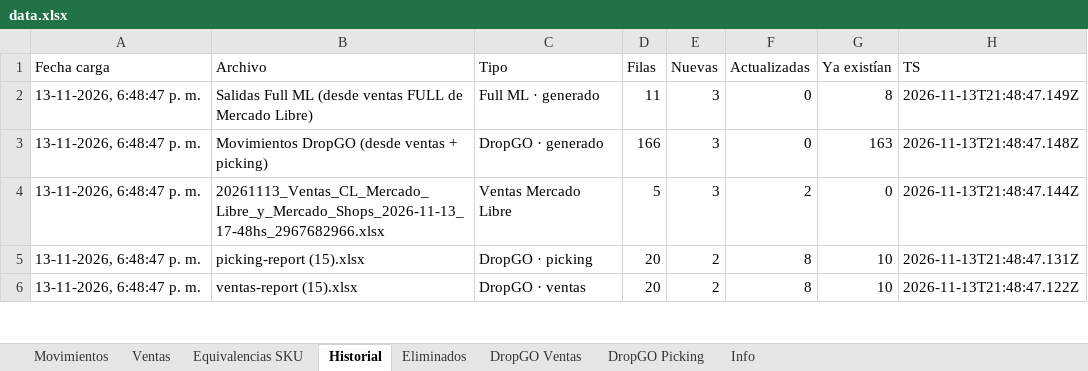
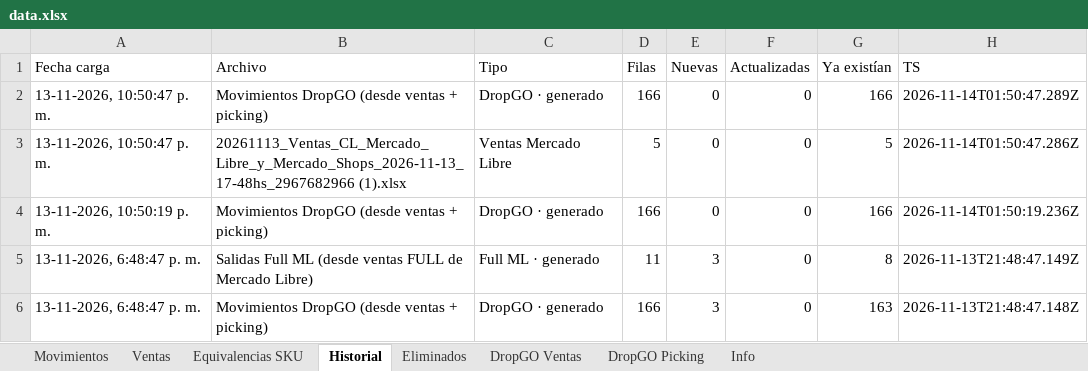
Before and after one commit to alaskanext-blip/ERPvarin, an Excel workbook: data.xlsx, sheet Historial, drawn as a sheet; only a part is shown; the shorter side is filled out with more unchanged rows; values as stored, in another font and other column widths than the file's, no borders; the diff names each change by its address in the sheet, - before the commit and + after, or states it on an @@ line.

Commit message:
Datos Varin 2026-11-14 01:50

```diff
--- a/data.xlsx (sheet Historial)
+++ b/data.xlsx (sheet Historial)
+row 2: 13-11-2026, 10:50:47 p. m. | Movimientos DropGO (desde ventas + picking) | DropGO · generado | 166 | 0 | 0 | 166 | 2026-11-14T01:50:47.289Z
+row 3: 13-11-2026, 10:50:47 p. m. | 20261113_Ventas_CL_Mercado_Libre_y_Mercado_Shops_2026-11-13_17-48hs_2967682966 (1).xlsx | Ventas Mercado Libre | 5 | 0 | 0 | 5 | 2026-11-14T01:50:47.286Z
+row 4: 13-11-2026, 10:50:19 p. m. | Movimientos DropGO (desde ventas + picking) | DropGO · generado | 166 | 0 | 0 | 166 | 2026-11-14T01:50:19.236Z
```
Also changed, not shown: sheet Info.
